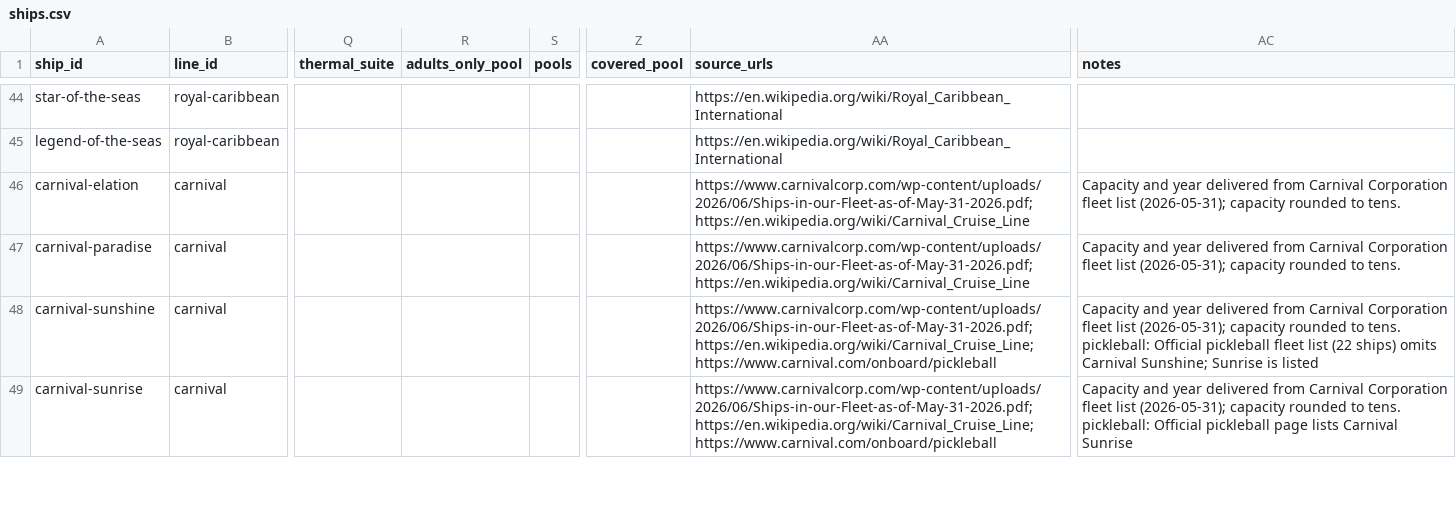
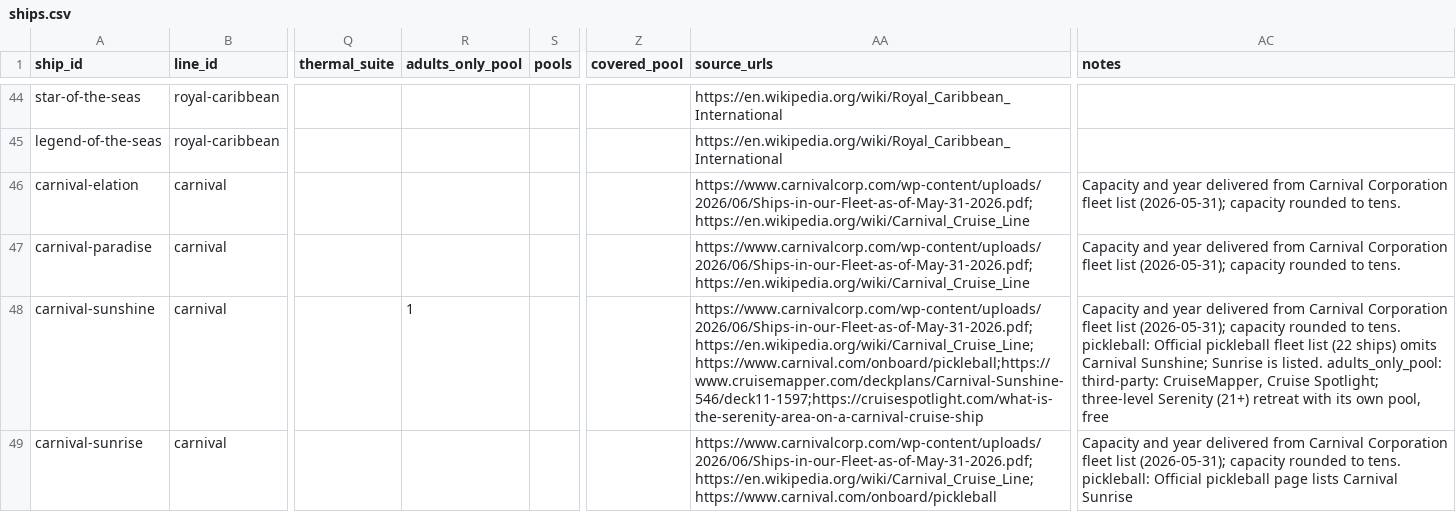
Before and after one commit to brianhuang822/cruise-research, a CSV file: data/curated/ships.csv, drawn as a sheet; only a part is shown, gaps mark what is left out; the diff covers the shown part only; the diff names each change by its address in the sheet, - before the commit and + after, or states it on an @@ line.

```diff
--- a/data/curated/ships.csv
+++ b/data/curated/ships.csv
-R48 (adults_only_pool): (empty)
+R48 (adults_only_pool): 1
-AA48 (source_urls): https://www.carnivalcorp.com/wp-content/uploads/2026/06/Ships-in-our-Fleet-as-of-May-31-2026.pdf;https://en.wikipedia.org/wiki/Carnival_Cruise_Line;https://www.carnival.com/onboard/pickleball
+AA48 (source_urls): https://www.carnivalcorp.com/wp-content/uploads/2026/06/Ships-in-our-Fleet-as-of-May-31-2026.pdf;https://en.wikipedia.org/wiki/Carnival_Cruise_Line;https://www.carnival.com/onboard/pickleball;https://www.cruisemapper.com/deckplans/Carnival-Sunshine-546/deck11-1597;https://cruisespotlight.com/what-is-the-serenity-area-on-a-carnival-cruise-ship
-AC48 (notes): …Sunrise is listed
+AC48 (notes): …Sunrise is listed. adults_only_pool: third-party: CruiseMapper, Cruise Spotlight; three-level Serenity (21+) retreat with its own pool, free
```
Also changed, not shown: 14 edited cells elsewhere in this file, 4 other files.
